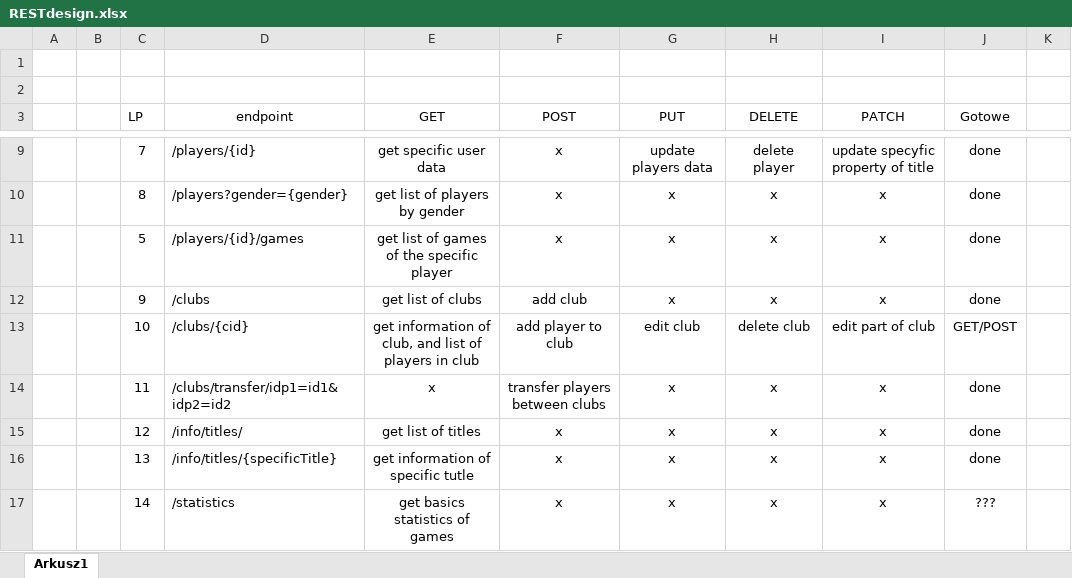
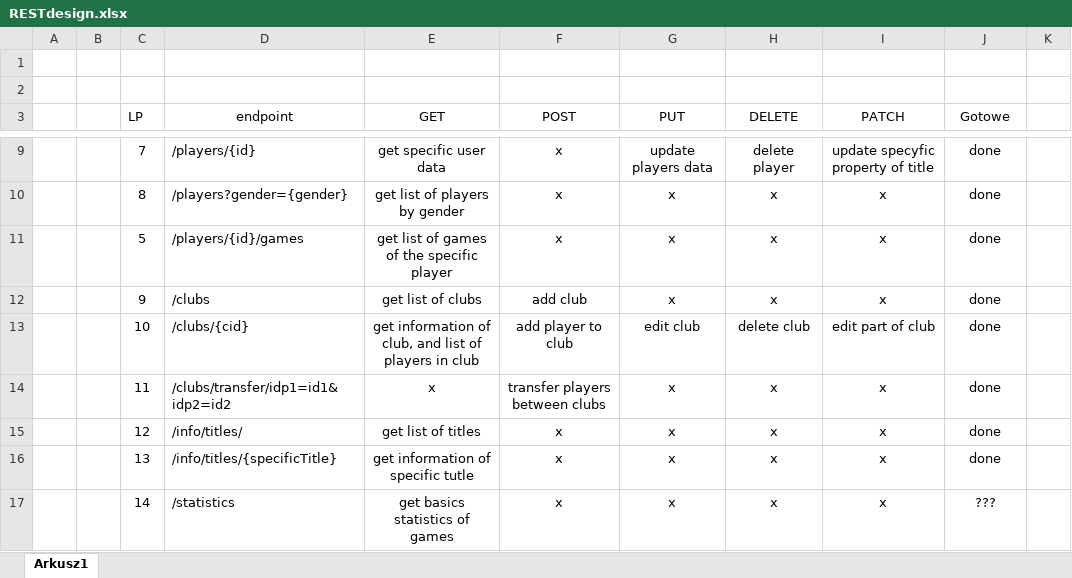
Before and after one commit to yachoo2606/chessBase, an Excel workbook: TIWPR-PROJEKT-2/RESTdesign.xlsx, sheet Arkusz1, drawn as a sheet; only a part is shown, gaps mark what is left out; values as stored, in another font and other column widths than the file's, no borders; conditional formats and table styles not drawn; the diff names each change by its address in the sheet, - before the commit and + after, or states it on an @@ line.

Commit message:
added possibility to update clubs information with PUT and PATCH methods and added possibility to delete club when no players are in club

```diff
--- a/TIWPR-PROJEKT-2/RESTdesign.xlsx (sheet Arkusz1)
+++ b/TIWPR-PROJEKT-2/RESTdesign.xlsx (sheet Arkusz1)
-J13 (Gotowe): GET/POST
+J13 (Gotowe): done
```
Also changed, not shown: 3 other files.
